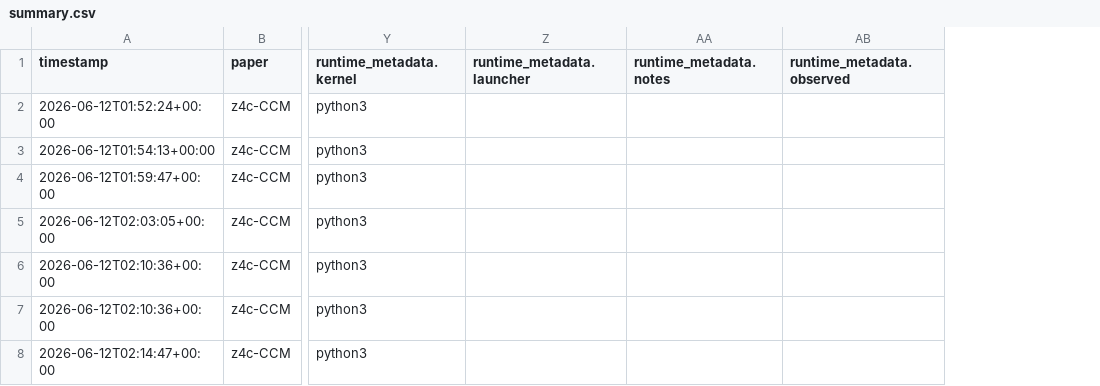
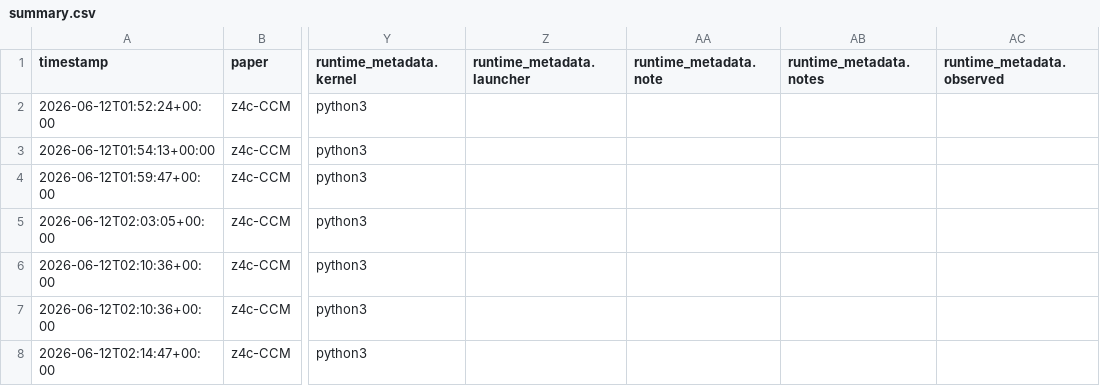
Before and after one commit to FoAKTEE/z4c-CMM, a CSV file: error-database/paper_z4c-CCM/summary.csv, drawn as a sheet; only a part is shown, gaps mark what is left out; the diff covers the shown part only; the diff names each change by its address in the sheet, - before the commit and + after, or states it on an @@ line.

```diff
--- a/error-database/paper_z4c-CCM/summary.csv
+++ b/error-database/paper_z4c-CCM/summary.csv
+column AA (runtime_metadata.note), empty
```
Also changed, not shown: 1 added row elsewhere in this file, 2 other files.
